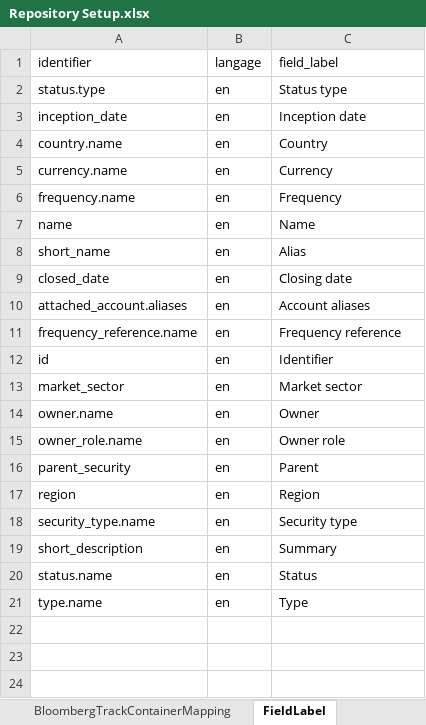
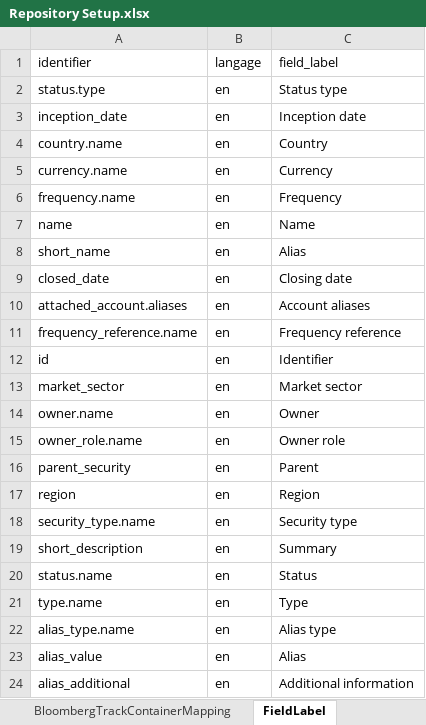
Before and after one commit to humblejok/gso_finale, an Excel workbook: resources/Repository Setup.xlsx, sheet FieldLabel, drawn as a sheet; values as stored, in another font and other column widths than the file's, no borders; the diff names each change by its address in the sheet, - before the commit and + after, or states it on an @@ line.

```diff
--- a/resources/Repository Setup.xlsx (sheet FieldLabel)
+++ b/resources/Repository Setup.xlsx (sheet FieldLabel)
+row 22: alias_type.name | en | Alias type
+row 23: alias_value | en | Alias
+row 24: alias_additional | en | Additional information
```
Also changed, not shown: 7 other files.
